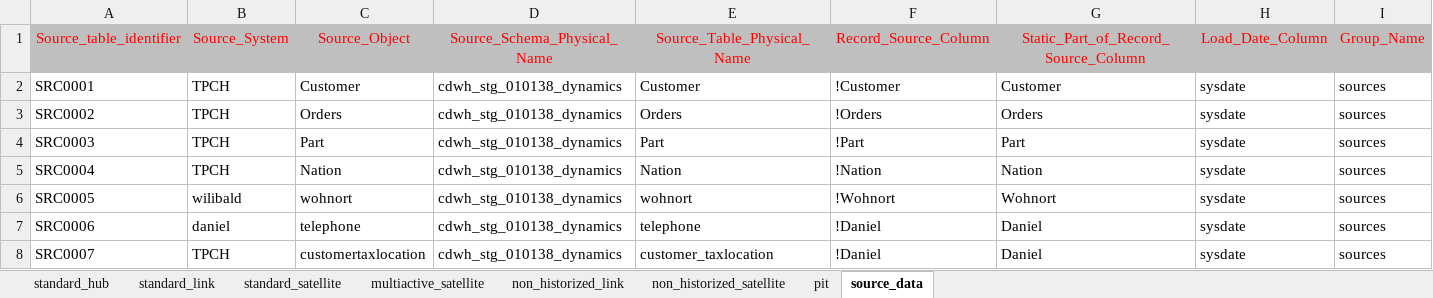
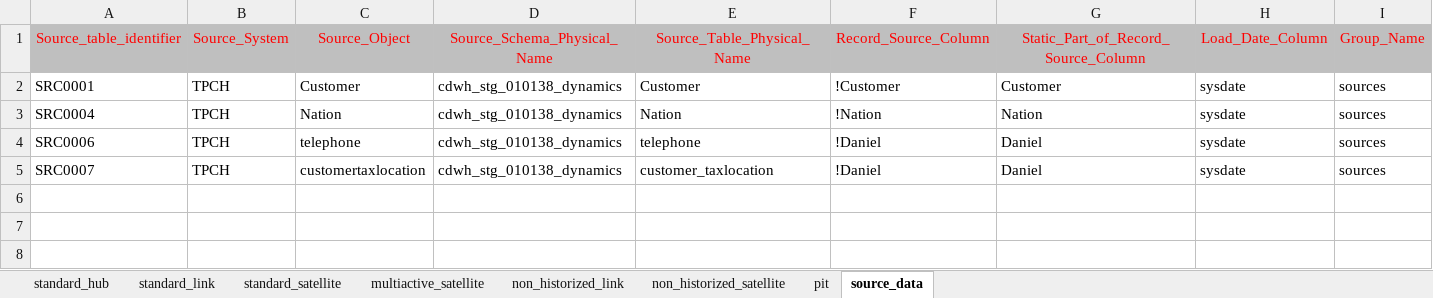
Before and after one commit to ScalefreeCOM/turbovault4dbt, an Excel workbook: metadata_ddl/Excel/turbovault4dbt_TPCH.xlsx, sheet source_data, drawn as a sheet; values as stored, in another font and other column widths than the file's, no borders; removed rows and columns are numbered as before the commit, all else as after; the diff names each change by its address in the sheet, - before the commit and + after, or states it on an @@ line.

Commit message:
Primary Key

```diff
--- a/metadata_ddl/Excel/turbovault4dbt_TPCH.xlsx (sheet source_data)
+++ b/metadata_ddl/Excel/turbovault4dbt_TPCH.xlsx (sheet source_data)
-row 3: SRC0002 | TPCH | Orders | cdwh_stg_010138_dynamics | Orders | !Orders | Orders | sysdate | sources
-row 4: SRC0003 | TPCH | Part | cdwh_stg_010138_dynamics | Part | !Part | Part | sysdate | sources
-row 6: SRC0005 | wilibald | wohnort | cdwh_stg_010138_dynamics | wohnort | !Wohnort | Wohnort | sysdate | sources
-B4: daniel
+B4: TPCH
```
Also changed, not shown: sheet standard_link, sheet standard_hub, sheet standard_satellite.
